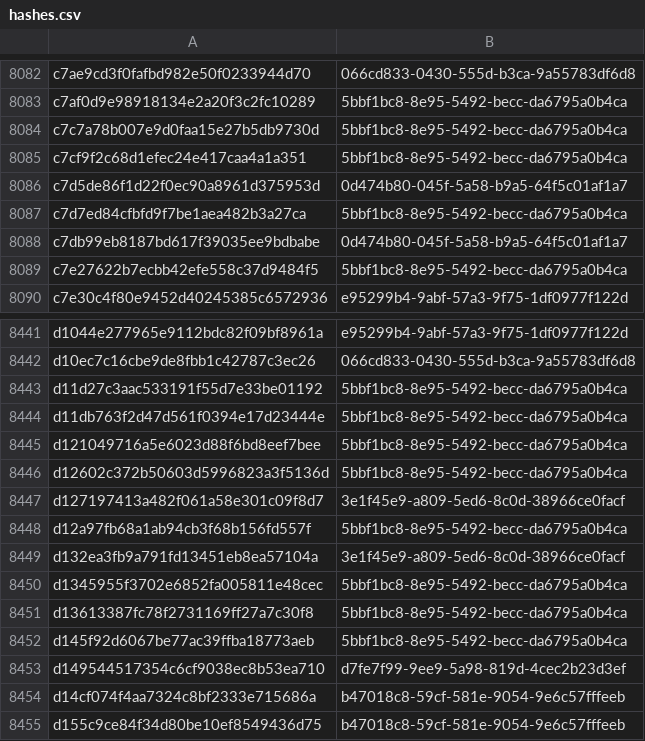
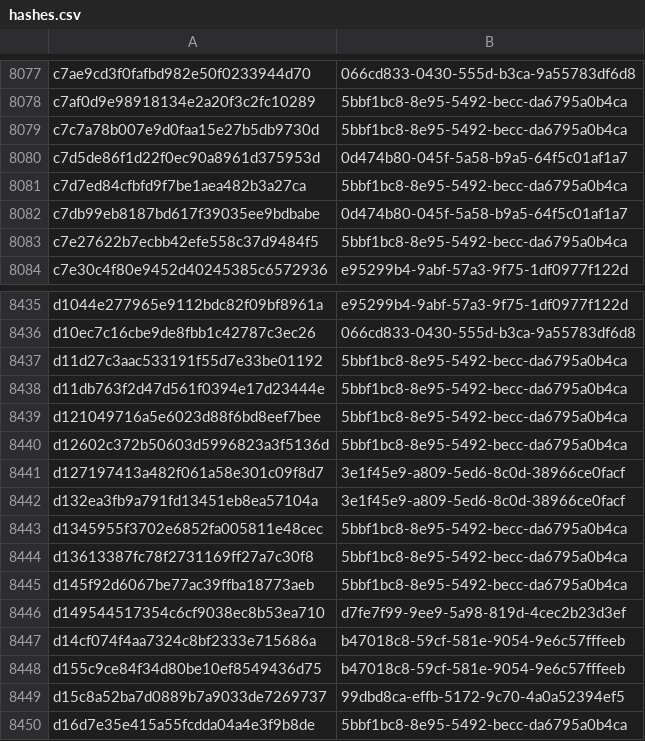
Before and after one commit to AliceGrey/c2magnet-feed, a CSV file: misp/hashes.csv, drawn as a sheet; only a part is shown, gaps mark what is left out; the shorter side is filled out with more unchanged rows; the diff covers the shown part only.

```diff
--- a/misp/hashes.csv
+++ b/misp/hashes.csv
@@ -8084,3 +8079,2 @@ c7af0d9e98918134e2a20f3c2fc10289,5bbf1bc8-8e95-5492-becc-da6795a0b4ca
 c7c7a78b007e9d0faa15e27b5db9730d,5bbf1bc8-8e95-5492-becc-da6795a0b4ca
-c7cf9f2c68d1efec24e417caa4a1a351,5bbf1bc8-8e95-5492-becc-da6795a0b4ca
 c7d5de86f1d22f0ec90a8961d375953d,0d474b80-045f-5a58-b9a5-64f5c01af1a7
@@ -8447,3 +8441,2 @@ d12602c372b50603d5996823a3f5136d,5bbf1bc8-8e95-5492-becc-da6795a0b4ca
 d127197413a482f061a58e301c09f8d7,3e1f45e9-a809-5ed6-8c0d-38966ce0facf
-d12a97fb68a1ab94cb3f68b156fd557f,5bbf1bc8-8e95-5492-becc-da6795a0b4ca
 d132ea3fb9a791fd13451eb8ea57104a,3e1f45e9-a809-5ed6-8c0d-38966ce0facf
```
Also changed, not shown: 5 removed rows elsewhere in this file, 29 other files.
